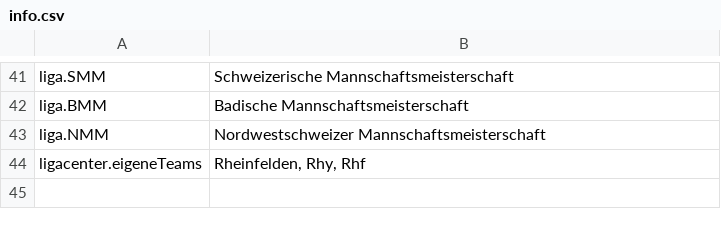
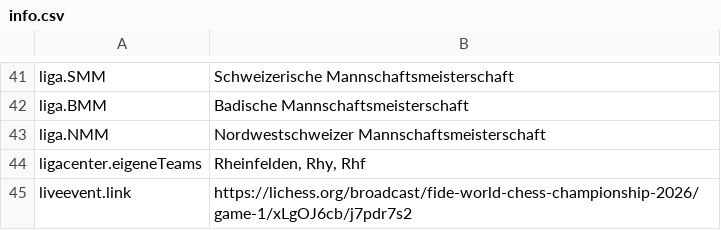
Before and after one commit to Schach-Rheinfelden/schach-rheinfelden.github.io, a CSV file: data/info.csv, drawn as a sheet; only a part is shown, gaps mark what is left out; the diff names each change by its address in the sheet, - before the commit and + after, or states it on an @@ line.

Commit message:
Auto-Update via Apps Script: data/info.csv

```diff
--- a/data/info.csv
+++ b/data/info.csv
+row 45: liveevent.link | https://lichess.org/broadcast/fide-world-chess-championship-2026/game-1/xLgOJ6cb/j7pdr7s2
```
